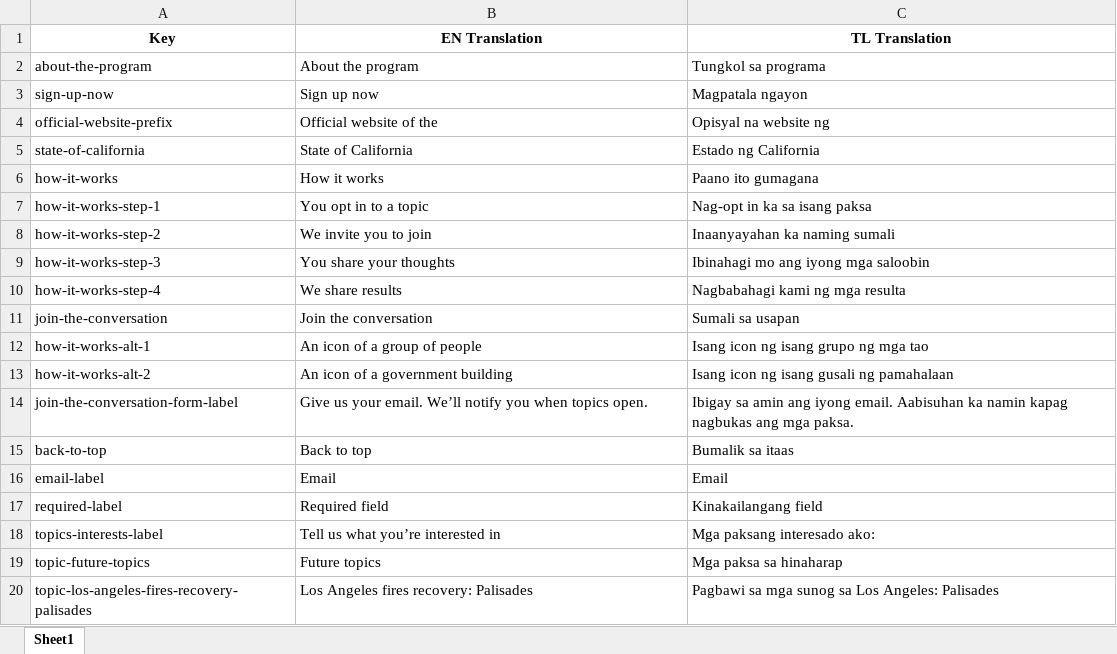
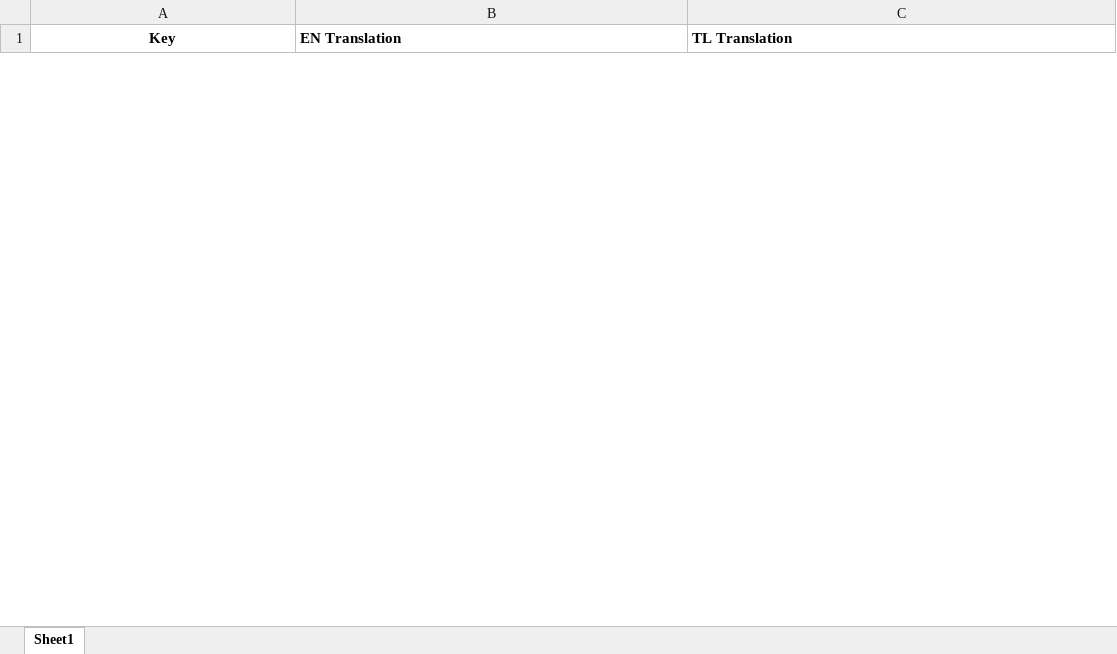
Before and after one commit to cagov/engaged.ca.gov, an Excel workbook: scripts/translations/spreadsheets_src/translations_tl.xlsx, sheet Sheet1, drawn as a sheet; only a part is shown; values as stored, in another font and other column widths than the file's, no borders; removed rows and columns are numbered as before the commit, all else as after; the diff covers the shown part only; the diff names each change by its address in the sheet, - before the commit and + after, or states it on an @@ line.

```diff
--- a/scripts/translations/spreadsheets_src/translations_tl.xlsx (sheet Sheet1)
+++ b/scripts/translations/spreadsheets_src/translations_tl.xlsx (sheet Sheet1)
-B1:C1 alignment: center
+B1:C1 alignment: left
-row 2: about-the-program | About the program | Tungkol sa programa
-row 3: sign-up-now | Sign up now | Magpatala ngayon
-row 4: official-website-prefix | Official website of the | Opisyal na website ng
-row 5: state-of-california | State of California | Estado ng California
-row 6: how-it-works | How it works | Paano ito gumagana
-row 7: how-it-works-step-1 | You opt in to a topic | Nag-opt in ka sa isang paksa
-row 8: how-it-works-step-2 | We invite you to join | Inaanyayahan ka naming sumali
-row 9: how-it-works-step-3 | You share your thoughts | Ibinahagi mo ang iyong mga saloobin
-row 10: how-it-works-step-4 | We share results | Nagbabahagi kami ng mga resulta
-row 11: join-the-conversation | Join the conversation | Sumali sa usapan
-row 12: how-it-works-alt-1 | An icon of a group of people | Isang icon ng isang grupo ng mga tao
-row 13: how-it-works-alt-2 | An icon of a government building | Isang icon ng isang gusali ng pamahalaan
-row 14: join-the-conversation-form-label | Give us your email. We’ll notify you when topics open. | Ibigay sa amin ang iyong email. Aabisuhan ka namin kapag nagbukas ang mga paksa.
-row 15: back-to-top | Back to top | Bumalik sa itaas
-row 16: email-label | Email | Email
-row 17: required-label | Required field | Kinakailangang field
-row 18: topics-interests-label | Tell us what you’re interested in | Mga paksang interesado ako:
-row 19: topic-future-topics | Future topics | Mga paksa sa hinaharap
-row 20: topic-los-angeles-fires-recovery-palisades | Los Angeles fires recovery: Palisades | Pagbawi sa mga sunog sa Los Angeles: Palisades
```
Also changed, not shown: 47 added rows and 18 removed rows elsewhere in this sheet, scripts/translations/spreadsheets_src/translations_es.xlsx, scripts/translations/spreadsheets_src/translations_ko.xlsx, 10 other files.
